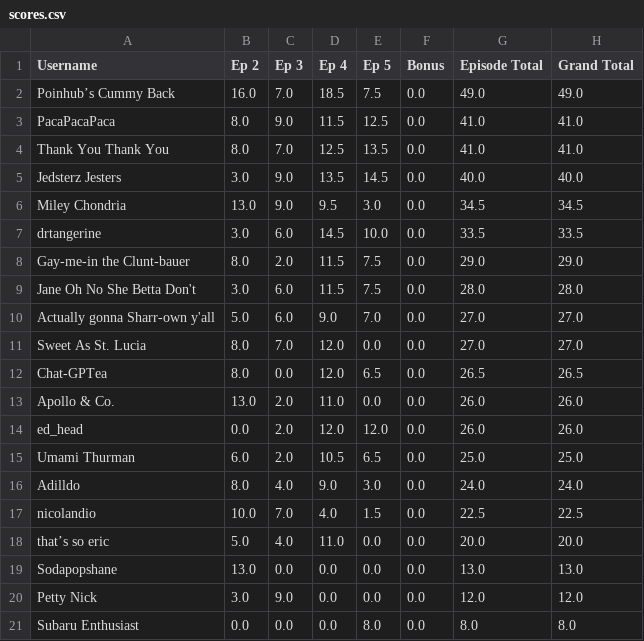
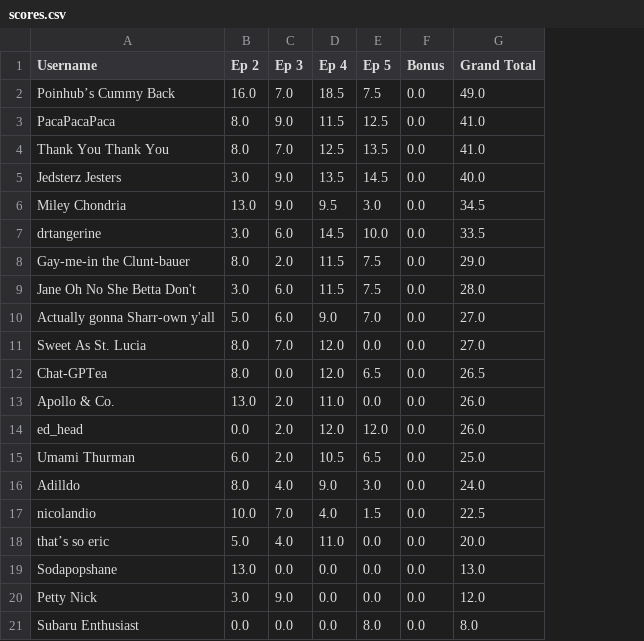
Before and after one commit to nickazcarate/nickazcarate.github.io, a CSV file: scores.csv, drawn as a sheet; the diff names each change by its address in the sheet, - before the commit and + after, or states it on an @@ line.

Commit message:
Update scores for 5

```diff
--- a/scores.csv
+++ b/scores.csv
-column G (Episode Total), rows 2-21: 49.0 | 41.0 | 41.0 | 40.0 | 34.5 | 33.5 | 29.0 | 28.0 | 27.0 | 27.0 | 26.5 | 26.0 | 26.0 | 25.0 | 24.0 | 22.5 | 20.0 | 13.0 | 12.0 | 8.0
```
